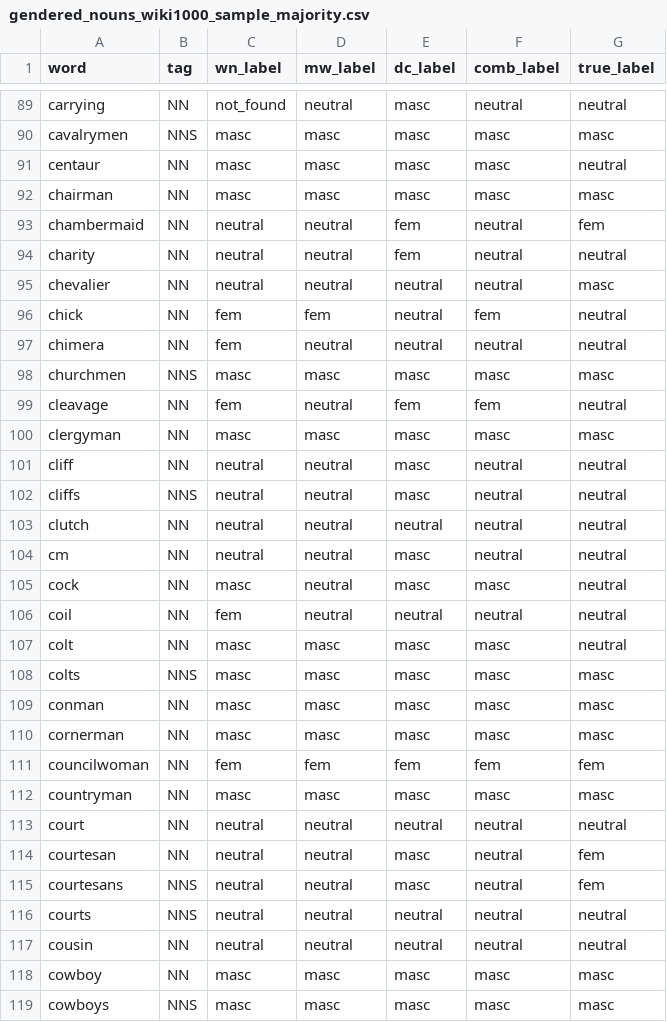
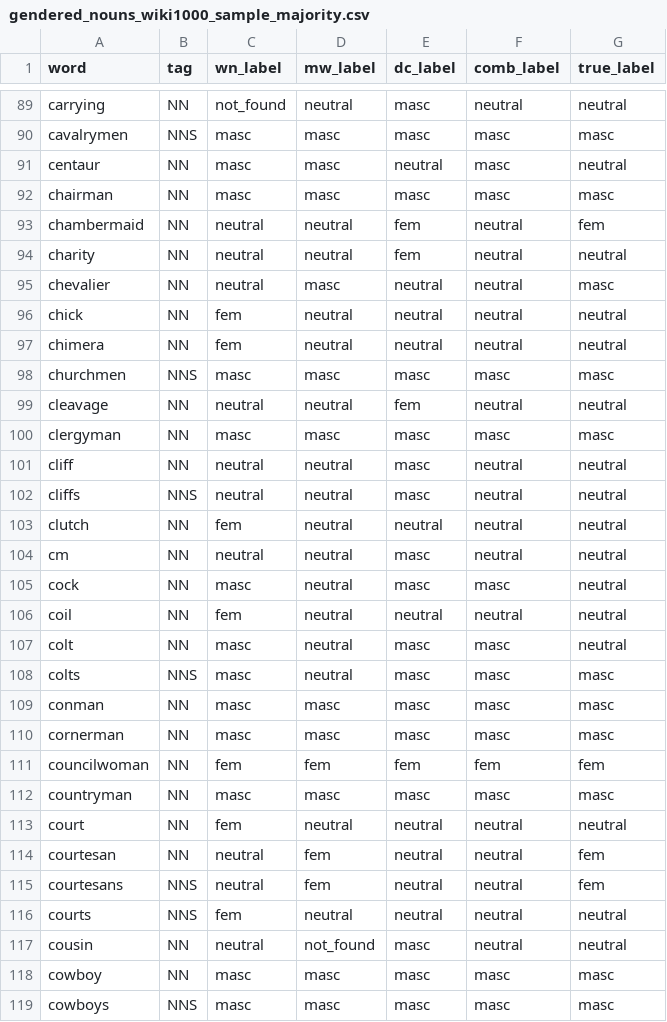
Before and after one commit to marionbartl/lexical-gender, a CSV file: results/gendered_nouns_wiki1000_sample_majority.csv (was eval/gendered_nouns_wiki1000_sample_majority.csv), drawn as a sheet; only a part is shown, gaps mark what is left out; the diff covers the shown part only.

```diff
--- a/eval/gendered_nouns_wiki1000_sample_majority.csv
+++ b/results/gendered_nouns_wiki1000_sample_majority.csv
@@ -90,3 +90,3 @@ carrying,NN,not_found,neutral,masc,neutral,neutral
 cavalrymen,NNS,masc,masc,masc,masc,masc
-centaur,NN,masc,masc,masc,masc,neutral
+centaur,NN,masc,masc,neutral,masc,neutral
 chairman,NN,masc,masc,masc,masc,masc
@@ -94,7 +94,7 @@ chambermaid,NN,neutral,neutral,fem,neutral,fem
 charity,NN,neutral,neutral,fem,neutral,neutral
-chevalier,NN,neutral,neutral,neutral,neutral,masc
-chick,NN,fem,fem,neutral,fem,neutral
+chevalier,NN,neutral,masc,neutral,neutral,masc
+chick,NN,fem,neutral,neutral,neutral,neutral
 chimera,NN,fem,neutral,neutral,neutral,neutral
 churchmen,NNS,masc,masc,masc,masc,masc
-cleavage,NN,fem,neutral,fem,fem,neutral
+cleavage,NN,neutral,neutral,fem,neutral,neutral
 clergyman,NN,masc,masc,masc,masc,masc
@@ -102,3 +102,3 @@ cliff,NN,neutral,neutral,masc,neutral,neutral
 cliffs,NNS,neutral,neutral,masc,neutral,neutral
-clutch,NN,neutral,neutral,neutral,neutral,neutral
+clutch,NN,fem,neutral,neutral,neutral,neutral
 cm,NN,neutral,neutral,masc,neutral,neutral
@@ -106,4 +106,4 @@ cock,NN,masc,neutral,masc,masc,neutral
 coil,NN,fem,neutral,neutral,neutral,neutral
-colt,NN,masc,masc,masc,masc,neutral
-colts,NNS,masc,masc,masc,masc,masc
+colt,NN,masc,neutral,masc,masc,neutral
+colts,NNS,masc,neutral,masc,masc,masc
 conman,NN,masc,masc,masc,masc,masc
@@ -112,7 +112,7 @@ councilwoman,NN,fem,fem,fem,fem,fem
 countryman,NN,masc,masc,masc,masc,masc
-court,NN,neutral,neutral,neutral,neutral,neutral
-courtesan,NN,neutral,neutral,masc,neutral,fem
-courtesans,NNS,neutral,neutral,masc,neutral,fem
-courts,NNS,neutral,neutral,neutral,neutral,neutral
-cousin,NN,neutral,neutral,neutral,neutral,neutral
+court,NN,fem,neutral,neutral,neutral,neutral
+courtesan,NN,neutral,fem,neutral,neutral,fem
+courtesans,NNS,neutral,fem,neutral,neutral,fem
+courts,NNS,fem,neutral,neutral,neutral,neutral
+cousin,NN,neutral,not_found,masc,neutral,neutral
 cowboy,NN,masc,masc,masc,masc,masc
```
Also changed, not shown: 125 edited cells elsewhere in this file, eval/inter_annotator_disagreements.csv, results/grid_search_results.csv, 5 other files.
